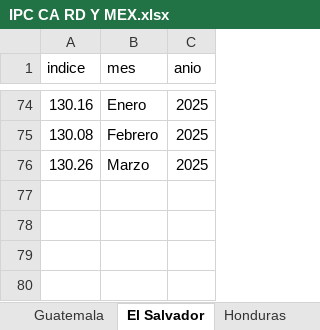
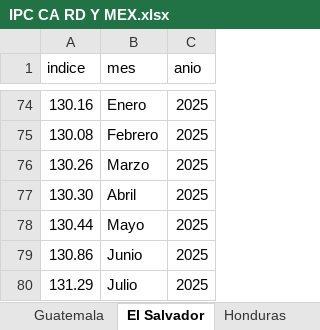
Before and after one commit to 1u1s4/INE_docker_ipc, an Excel workbook: data/IPC CA RD Y MEX.xlsx, sheet El Salvador, drawn as a sheet; only a part is shown, gaps mark what is left out; values as stored, in another font and other column widths than the file's, no borders; the diff names each change by its address in the sheet, - before the commit and + after, or states it on an @@ line.

```diff
--- a/data/IPC CA RD Y MEX.xlsx (sheet El Salvador)
+++ b/data/IPC CA RD Y MEX.xlsx (sheet El Salvador)
+row 77: 130.30 | Abril | 2025
+row 78: 130.44 | Mayo | 2025
+row 79: 130.86 | Junio | 2025
+row 80: 131.29 | Julio | 2025
```
Also changed, not shown: sheet Guatemala, sheet Honduras, sheet Panamá, sheet Nicaragua, sheet México, sheet Republica Dominicana, 1 more sheet, 6 other files.
